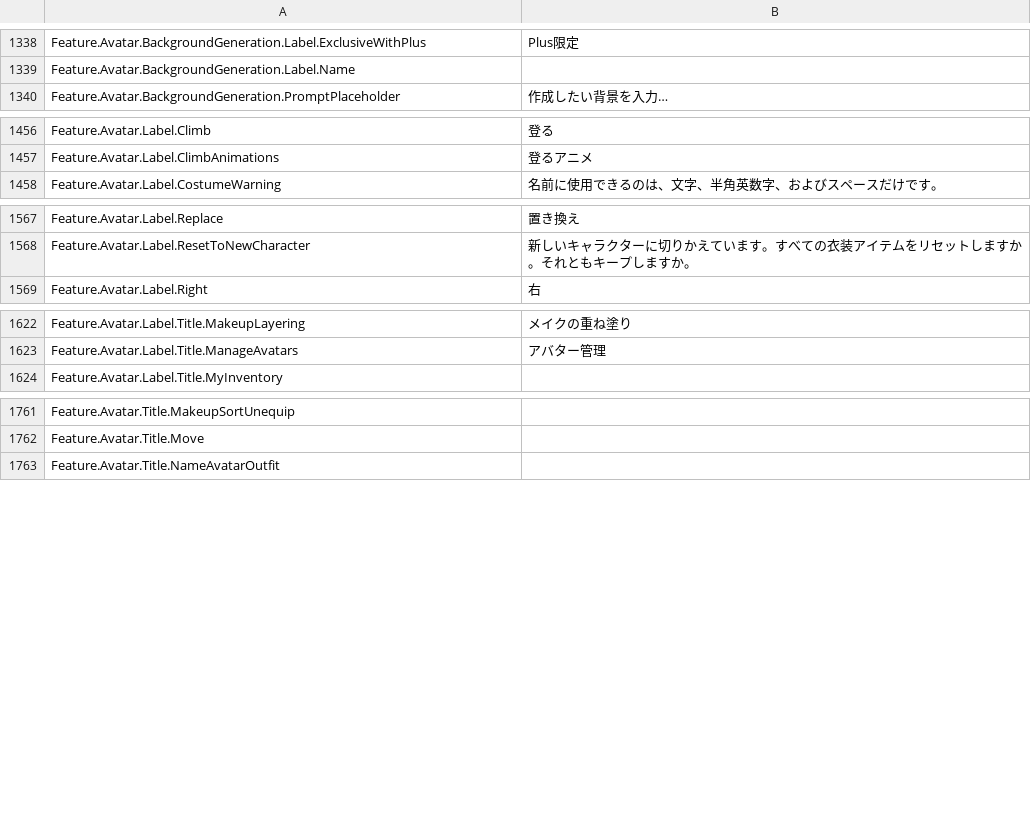
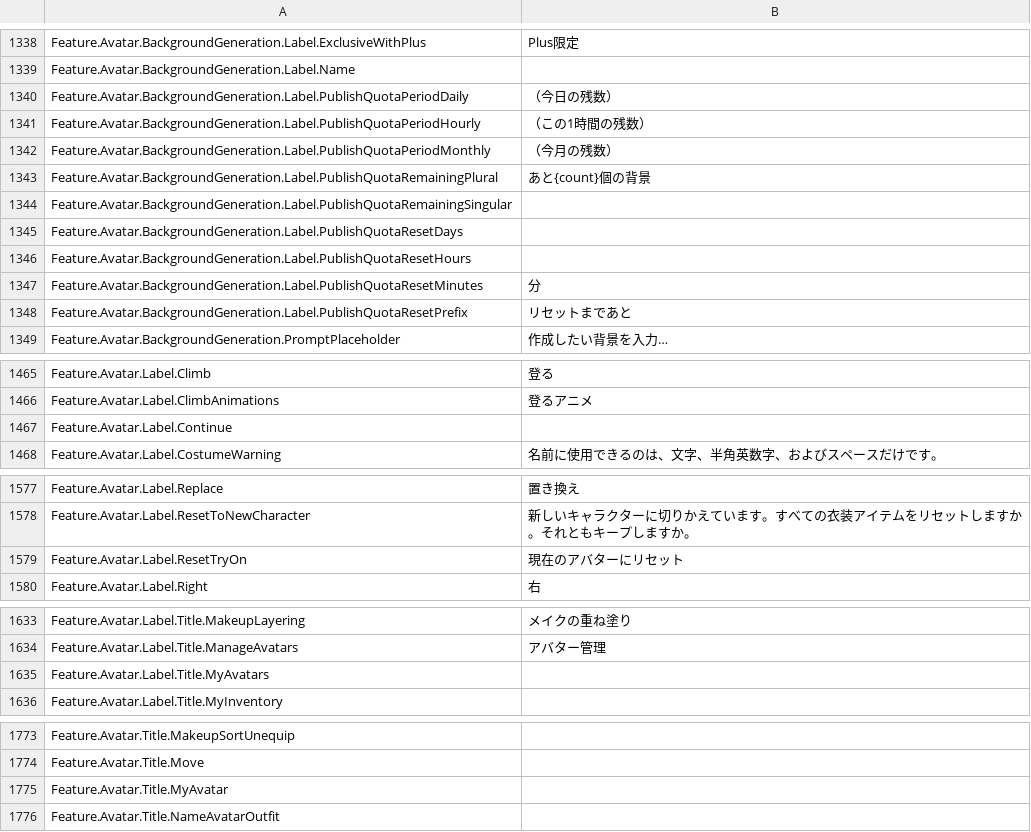
Before and after one commit to EliCauvert/Roblox-Datamining, a CSV file: InExperience/Locales/Common/ja-jp.csv, drawn as a sheet; only a part is shown, gaps mark what is left out.

```diff
--- a/InExperience/Locales/Common/ja-jp.csv
+++ b/InExperience/Locales/Common/ja-jp.csv
@@ -1355,2 +1355,11 @@ Feature.Avatar.BackgroundGeneration.Label.ExclusiveWithPlus,Plus限定
 Feature.Avatar.BackgroundGeneration.Label.Name,
+Feature.Avatar.BackgroundGeneration.Label.PublishQuotaPeriodDaily,（今日の残数）
+Feature.Avatar.BackgroundGeneration.Label.PublishQuotaPeriodHourly,（この1時間の残数）
+Feature.Avatar.BackgroundGeneration.Label.PublishQuotaPeriodMonthly,（今月の残数）
+Feature.Avatar.BackgroundGeneration.Label.PublishQuotaRemainingPlural,あと{count}個の背景
+Feature.Avatar.BackgroundGeneration.Label.PublishQuotaRemainingSingular,
+Feature.Avatar.BackgroundGeneration.Label.PublishQuotaResetDays,
+Feature.Avatar.BackgroundGeneration.Label.PublishQuotaResetHours,
+Feature.Avatar.BackgroundGeneration.Label.PublishQuotaResetMinutes,分
+Feature.Avatar.BackgroundGeneration.Label.PublishQuotaResetPrefix,リセットまであと
 Feature.Avatar.BackgroundGeneration.PromptPlaceholder,作成したい背景を入力…
@@ -1473,2 +1482,3 @@ Feature.Avatar.Label.Climb,登る
 Feature.Avatar.Label.ClimbAnimations,登るアニメ
+Feature.Avatar.Label.Continue,
 Feature.Avatar.Label.CostumeWarning,名前に使用できるのは、文字、半角英数字、およびスペースだけです。
@@ -1584,2 +1594,3 @@ Feature.Avatar.Label.Replace,置き換え
 Feature.Avatar.Label.ResetToNewCharacter,新しいキャラクターに切りかえています。すべての衣装アイテムをリセットしますか。それともキープしますか。
+Feature.Avatar.Label.ResetTryOn,現在のアバターにリセット
 Feature.Avatar.Label.Right,右
@@ -1639,2 +1650,3 @@ Feature.Avatar.Label.Title.MakeupLayering,メイクの重ね塗り
 Feature.Avatar.Label.Title.ManageAvatars,アバター管理
+Feature.Avatar.Label.Title.MyAvatars,
 Feature.Avatar.Label.Title.MyInventory,
@@ -1778,2 +1790,3 @@ Feature.Avatar.Title.MakeupSortUnequip,
 Feature.Avatar.Title.Move,
+Feature.Avatar.Title.MyAvatar,
 Feature.Avatar.Title.NameAvatarOutfit,
```
Also changed, not shown: InExperience/Locales/Common/it-it.csv, InExperience/Locales/Common/th-th.csv, 9 other files.
